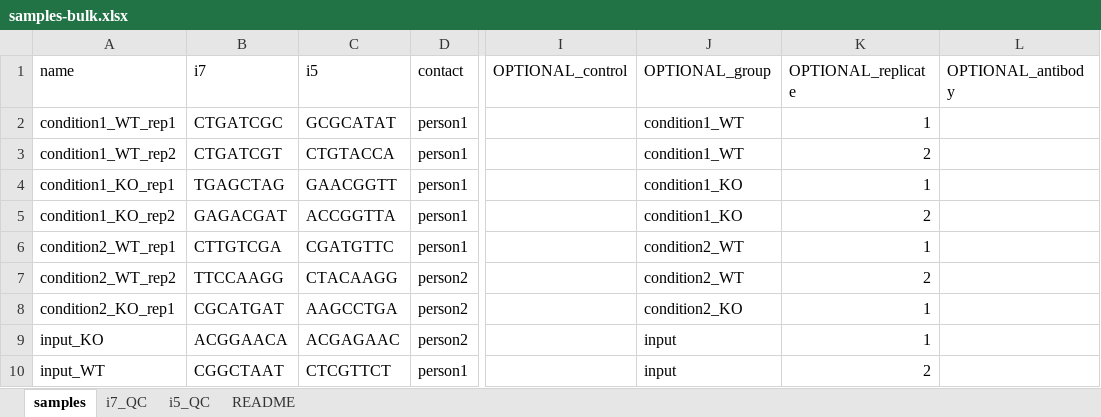
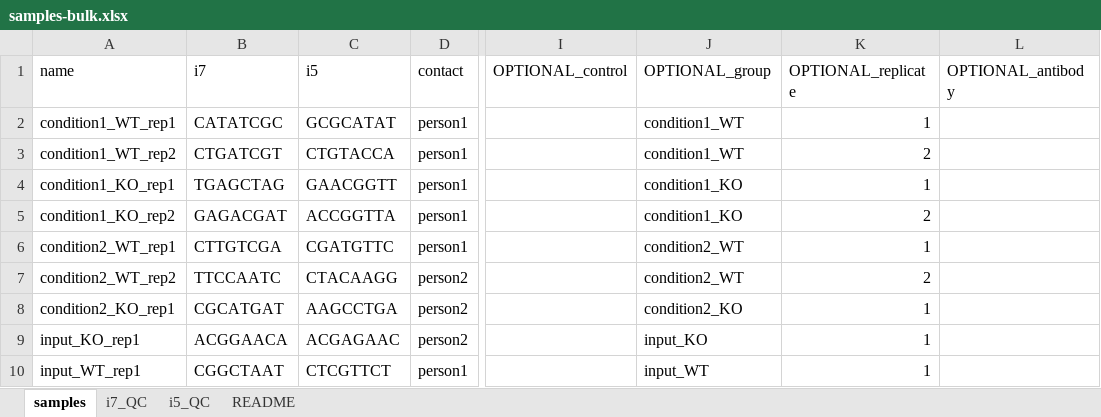
Before and after one commit to sundgenomics/sundgenomics.github.io, an Excel workbook: templates/samples-bulk.xlsx, sheet samples, drawn as a sheet; only a part is shown, gaps mark what is left out; values as stored, in another font and other column widths than the file's, no borders; the diff names each change by its address in the sheet, - before the commit and + after, or states it on an @@ line.

```diff
--- a/templates/samples-bulk.xlsx (sheet samples)
+++ b/templates/samples-bulk.xlsx (sheet samples)
-B2 (i7): CTGATCGC
+B2 (i7): CATATCGC
-B7 (i7): TTCCAAGG
+B7 (i7): TTCCAATC
-A9 (name): input_KO
+A9 (name): input_KO_rep1
-J9 (OPTIONAL_group): input
+J9 (OPTIONAL_group): input_KO
-A10 (name): input_WT
+A10 (name): input_WT_rep1
-J10 (OPTIONAL_group): input
+J10 (OPTIONAL_group): input_WT
-K10 (OPTIONAL_replicate): 2
+K10 (OPTIONAL_replicate): 1
```
Also changed, not shown: sheet i7_QC, sheet i5_QC, formulas that keep their value, hidden cells, charts or pictures.
